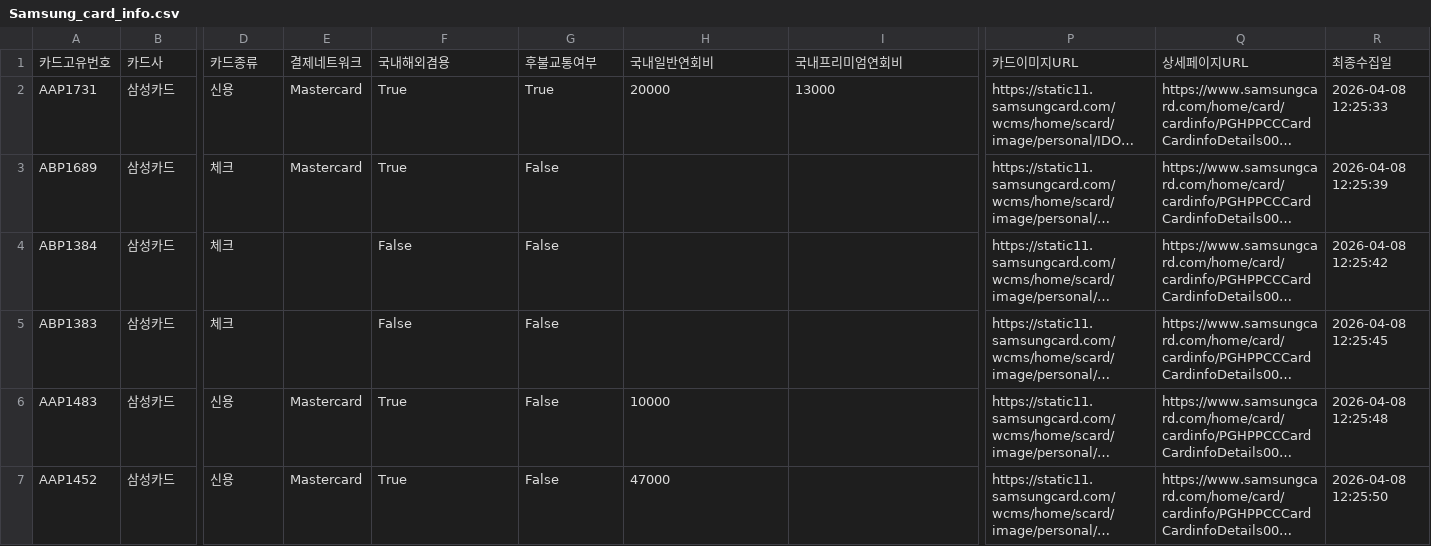
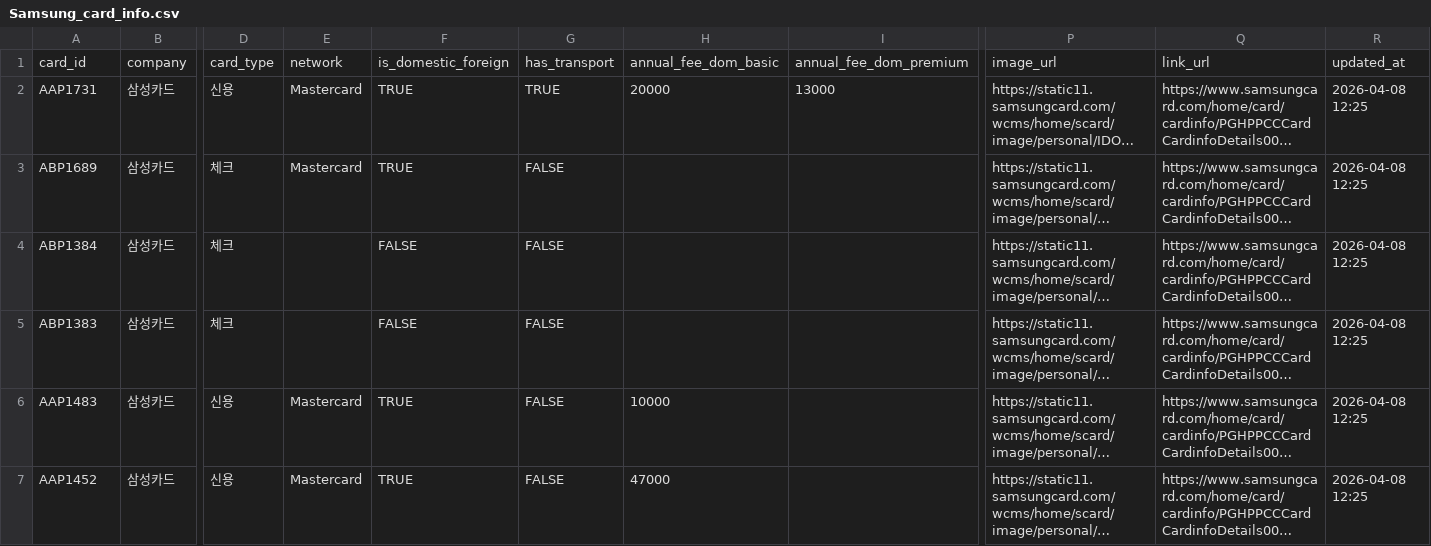
Before and after one commit to welgrape386/carddot, a CSV file: db/data/Samsung_card_info.csv, drawn as a sheet; only a part is shown, gaps mark what is left out; long unchanged cells end in …; removed rows and columns are numbered as before the commit, all else as after; rows hold the shown columns only; the diff names each change by its address in the sheet, - before the commit and + after, or states it on an @@ line.

```diff
--- a/db/data/Samsung_card_info.csv
+++ b/db/data/Samsung_card_info.csv
-row 1: 카드고유번호 | 카드사 | 카드종류 | 결제네트워크 | 국내해외겸용 | 후불교통여부 | 국내일반연회비 | 국내프리미엄연회비 | 카드이미지URL | 상세페이지URL | 최종수집일
+row 1: card_id | company | card_type | network | is_domestic_foreign | has_transport | annual_fee_dom_basic | annual_fee_dom_premium | image_url | link_url | updated_at
-F2:F3: True
+F2:F3: TRUE
-G2: True
+G2: TRUE
-R2: 2026-04-08 12:25:33
+R2: 2026-04-08 12:25
-G3:G7: False
+G3:G7: FALSE
-R3: 2026-04-08 12:25:39
+R3: 2026-04-08 12:25
-F4:F5: False
+F4:F5: FALSE
-R4: 2026-04-08 12:25:42
+R4: 2026-04-08 12:25
-R5: 2026-04-08 12:25:45
+R5: 2026-04-08 12:25
-F6:F7: True
+F6:F7: TRUE
-R6: 2026-04-08 12:25:48
+R6: 2026-04-08 12:25
-R7: 2026-04-08 12:25:50
+R7: 2026-04-08 12:25
```
Also changed, not shown: db/data/Samsung_card_benefit.csv, db/data/Samsung_card_events.csv, 2 other files.
